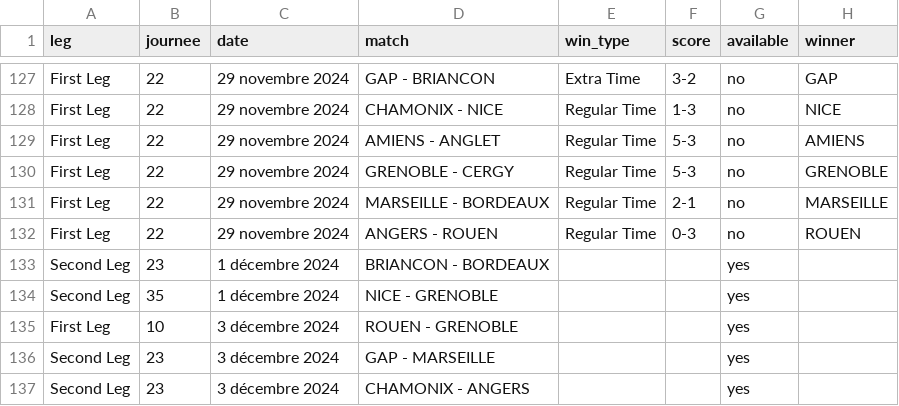
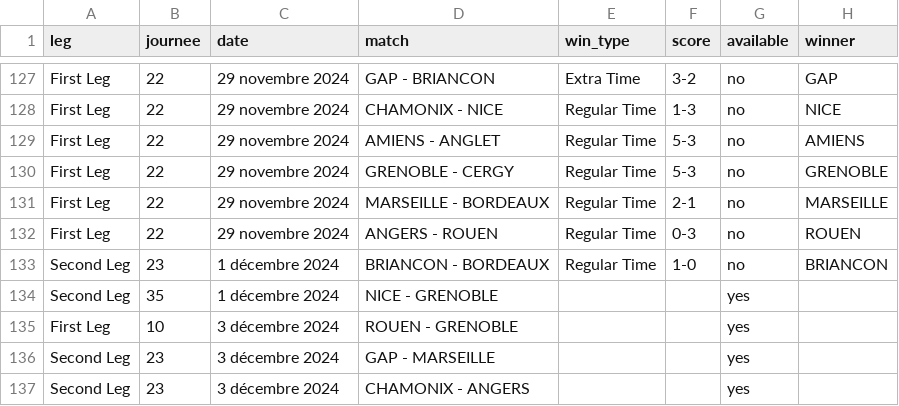
Before and after one commit to Dragilooping/Python_main, a CSV file: ligue_magnus_matches.csv, drawn as a sheet; only a part is shown, gaps mark what is left out.

```diff
--- a/ligue_magnus_matches.csv
+++ b/ligue_magnus_matches.csv
@@ -132,3 +132,3 @@ First Leg,22,29 novembre 2024,MARSEILLE - BORDEAUX,Regular Time,2-1,no,MARSEILLE
 First Leg,22,29 novembre 2024,ANGERS - ROUEN,Regular Time,0-3,no,ROUEN
-Second Leg,23,1 décembre 2024,BRIANCON - BORDEAUX,,,yes,
+Second Leg,23,1 décembre 2024,BRIANCON - BORDEAUX,Regular Time,1-0,no,BRIANCON
 Second Leg,35,1 décembre 2024,NICE - GRENOBLE,,,yes,
```
